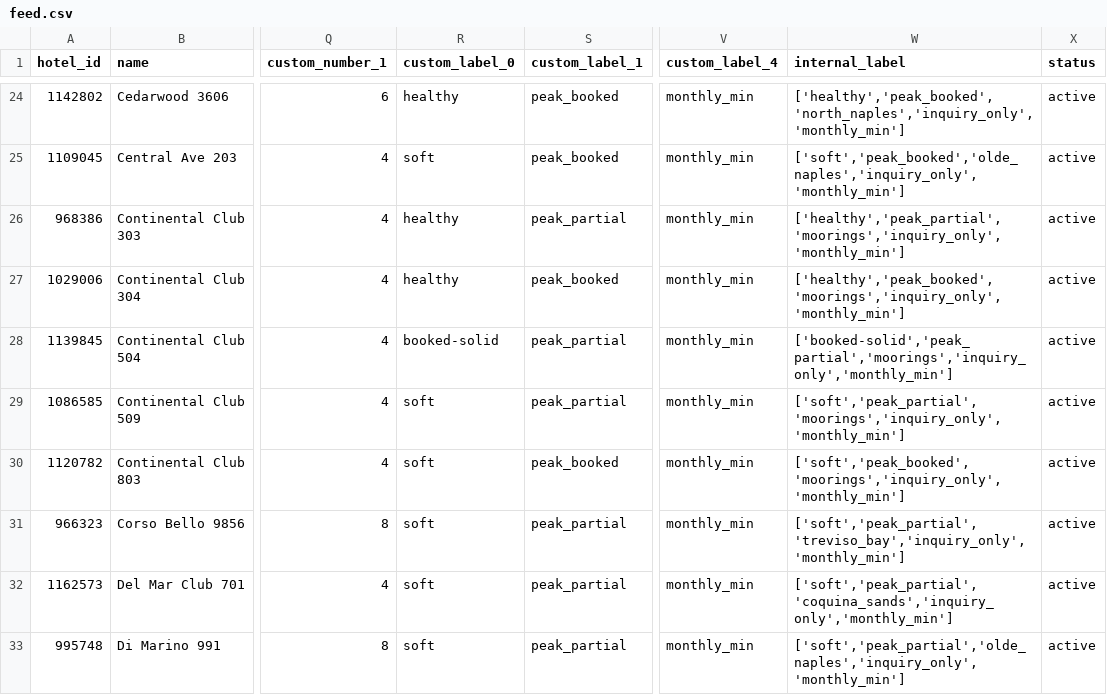
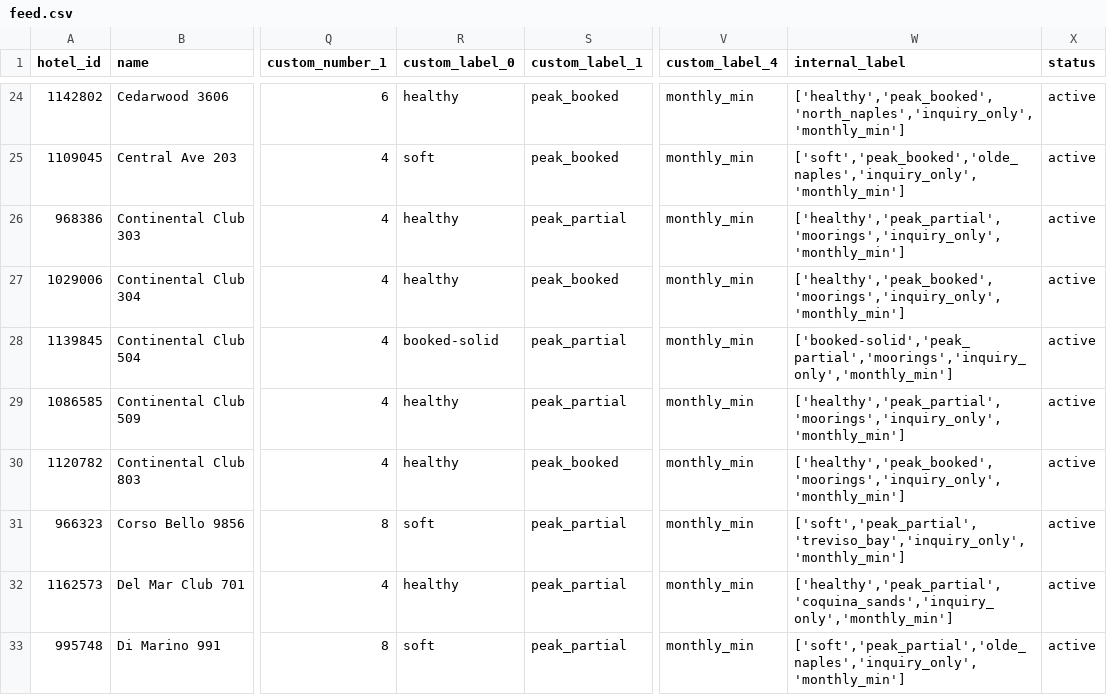
Before and after one commit to sjponsler41/nvpr-meta-feed, a CSV file: feed.csv, drawn as a sheet; only a part is shown, gaps mark what is left out; the diff covers the shown part only; the diff names each change by its address in the sheet, - before the commit and + after, or states it on an @@ line.

Commit message:
Update feed 2026-11-13T17:56Z

```diff
--- a/feed.csv
+++ b/feed.csv
-R29:R30 (custom_label_0): soft
+R29:R30 (custom_label_0): healthy
-W29 (internal_label): ['soft','peak_partial','moorings','inquiry_only','monthly_min']
+W29 (internal_label): ['healthy','peak_partial','moorings','inquiry_only','monthly_min']
-W30 (internal_label): ['soft','peak_booked','moorings','inquiry_only','monthly_min']
+W30 (internal_label): ['healthy','peak_booked','moorings','inquiry_only','monthly_min']
-R32 (custom_label_0): soft
+R32 (custom_label_0): healthy
-W32 (internal_label): ['soft','peak_partial','coquina_sands','inquiry_only','monthly_min']
+W32 (internal_label): ['healthy','peak_partial','coquina_sands','inquiry_only','monthly_min']
```
Also changed, not shown: 15 edited cells elsewhere in this file.
